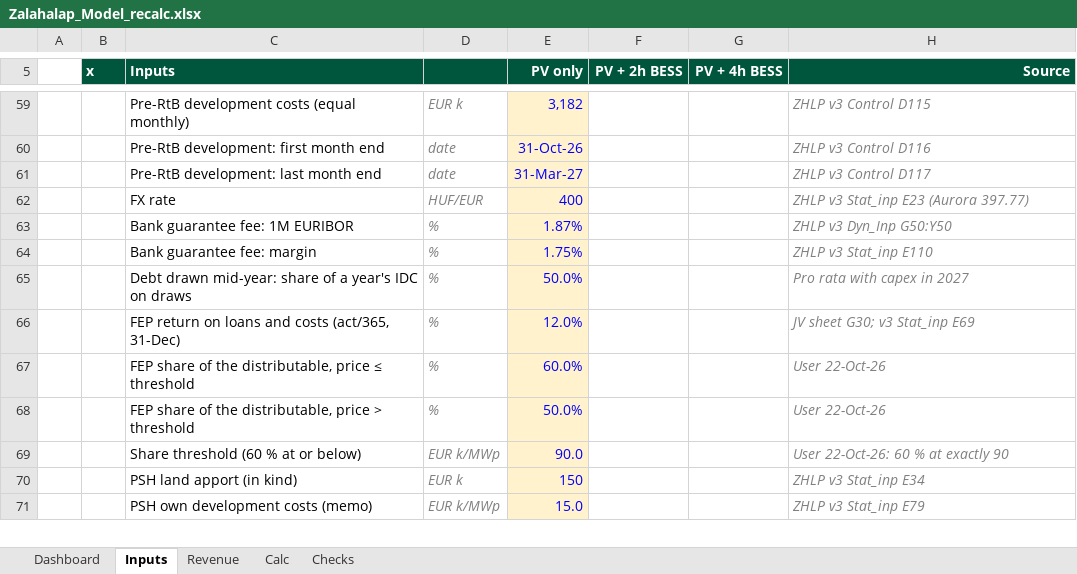
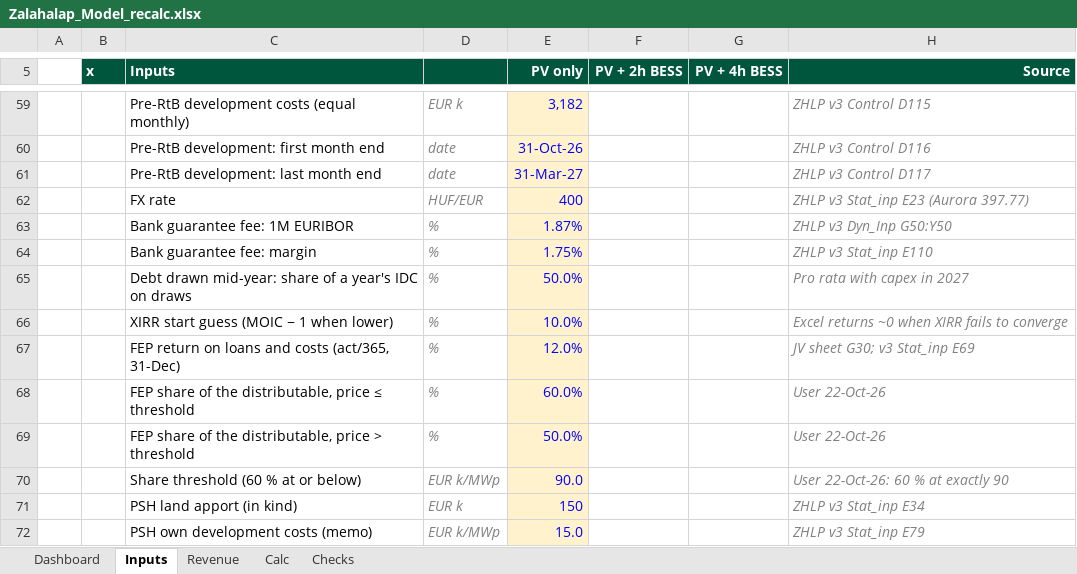
Before and after one commit to ZalanZad/FEP_modeller, an Excel workbook: projects/zalahalap/out/Zalahalap_Model_recalc.xlsx, sheet Inputs, drawn as a sheet; only a part is shown, gaps mark what is left out; values as stored, in another font and other column widths than the file's, no borders; the diff names each change by its address in the sheet, - before the commit and + after, or states it on an @@ line.

```diff
--- a/projects/zalahalap/out/Zalahalap_Model_recalc.xlsx (sheet Inputs)
+++ b/projects/zalahalap/out/Zalahalap_Model_recalc.xlsx (sheet Inputs)
+row 66:  |  | XIRR start guess (MOIC − 1 when lower) | % | 10.0% |  |  | Excel returns ~0 when XIRR fails to converge
```
Also changed, not shown: sheet Calc, sheet Dashboard, sheet Revenue, sheet Checks, formulas that keep their value, hidden cells, projects/zalahalap/out/Zalahalap_Model.xlsx, 7 other files.
